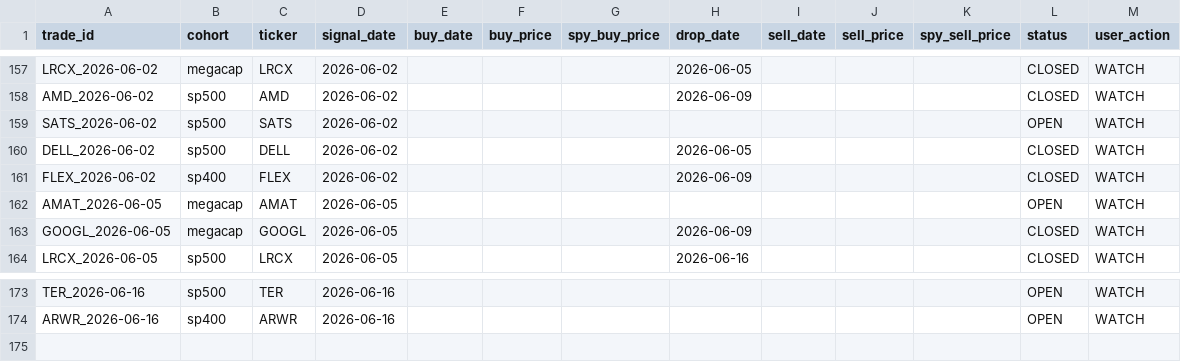
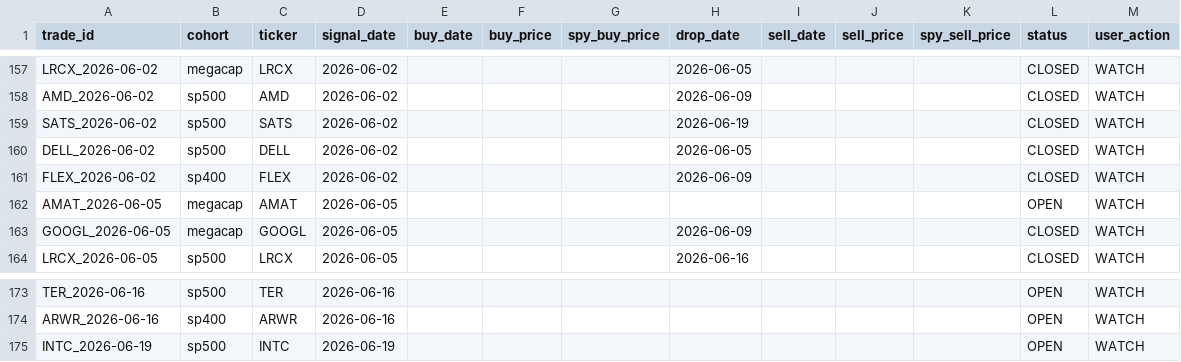
Before and after one commit to zacseidel/momentum, a CSV file: data/trade_log.csv, drawn as a sheet; only a part is shown, gaps mark what is left out.

```diff
--- a/data/trade_log.csv
+++ b/data/trade_log.csv
@@ -158,3 +158,3 @@ LRCX_2026-06-02,megacap,LRCX,2026-06-02,,,,2026-06-05,,,,CLOSED,WATCH
 AMD_2026-06-02,sp500,AMD,2026-06-02,,,,2026-06-09,,,,CLOSED,WATCH
-SATS_2026-06-02,sp500,SATS,2026-06-02,,,,,,,,OPEN,WATCH
+SATS_2026-06-02,sp500,SATS,2026-06-02,,,,2026-06-19,,,,CLOSED,WATCH
 DELL_2026-06-02,sp500,DELL,2026-06-02,,,,2026-06-05,,,,CLOSED,WATCH
@@ -174 +174,2 @@ TER_2026-06-16,sp500,TER,2026-06-16,,,,,,,,OPEN,WATCH
 ARWR_2026-06-16,sp400,ARWR,2026-06-16,,,,,,,,OPEN,WATCH
+INTC_2026-06-19,sp500,INTC,2026-06-19,,,,,,,,OPEN,WATCH
```
Also changed, not shown: data/option_log.csv, data/universe/change_log.csv, 9 other files.
